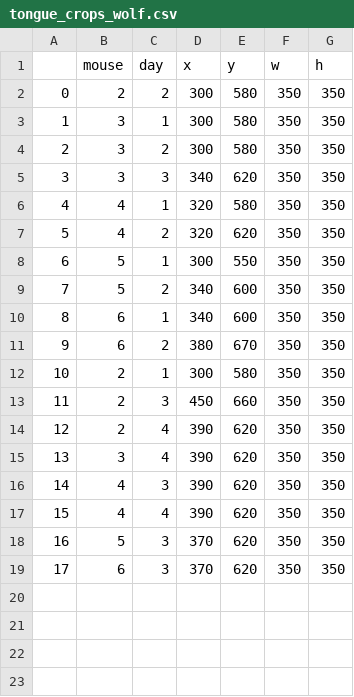
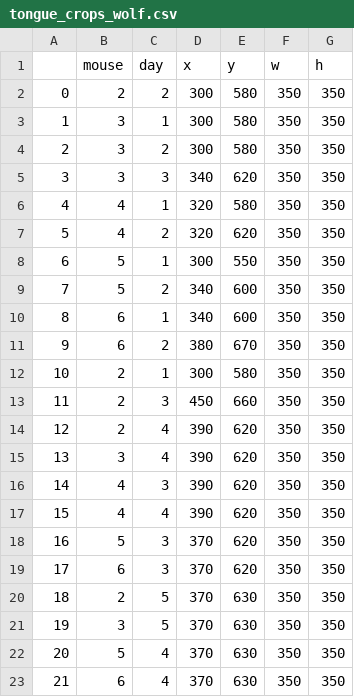
Before and after one commit to chrishalcrow/nolanlab-dlc, a CSV file: wolf_crops/tongue_crops_wolf.csv, drawn as a sheet; the diff names each change by its address in the sheet, - before the commit and + after, or states it on an @@ line.

Commit message:
new crops

```diff
--- a/wolf_crops/tongue_crops_wolf.csv
+++ b/wolf_crops/tongue_crops_wolf.csv
+row 20: 18 | 2 | 5 | 370 | 630 | 350 | 350
+row 21: 19 | 3 | 5 | 370 | 630 | 350 | 350
+row 22: 20 | 5 | 4 | 370 | 630 | 350 | 350
+row 23: 21 | 6 | 4 | 370 | 630 | 350 | 350
```
